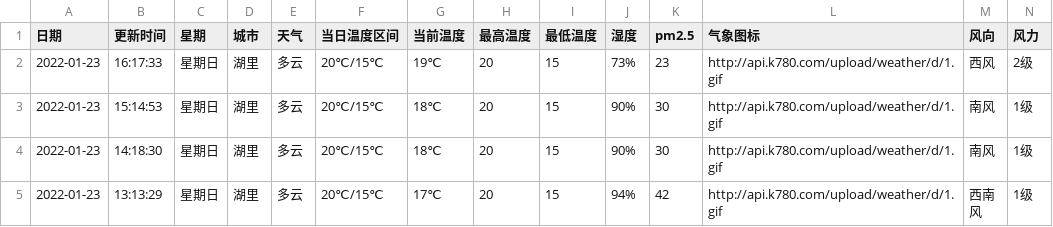
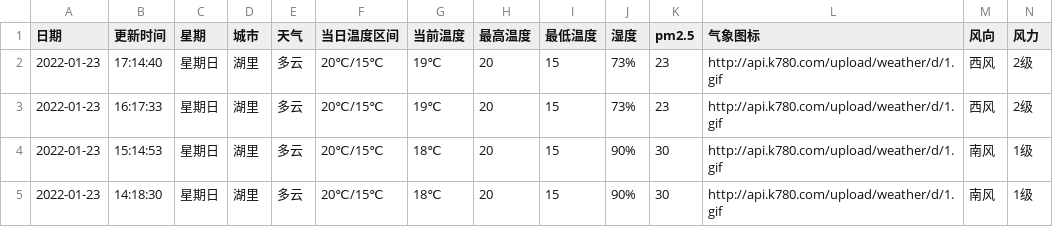
Before and after one commit to HeroLH/test-action, a CSV file: weather/XiaMen_Huli.csv, drawn as a sheet; only a part is shown; the shorter side is filled out with more unchanged rows; the diff names each change by its address in the sheet, - before the commit and + after, or states it on an @@ line.

```diff
--- a/weather/XiaMen_Huli.csv
+++ b/weather/XiaMen_Huli.csv
+row 2: 2022-01-23 | 17:14:40 | 星期日 | 湖里 | 多云 | 20℃/15℃ | 19℃ | 20 | 15 | 73% | 23 | http://api.k780.com/upload/weather/d/1.gif | 西风 | 2级
```
Also changed, not shown: 1 other file.
